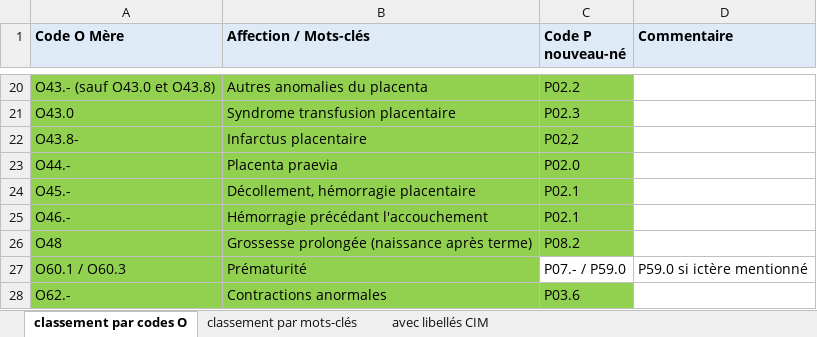
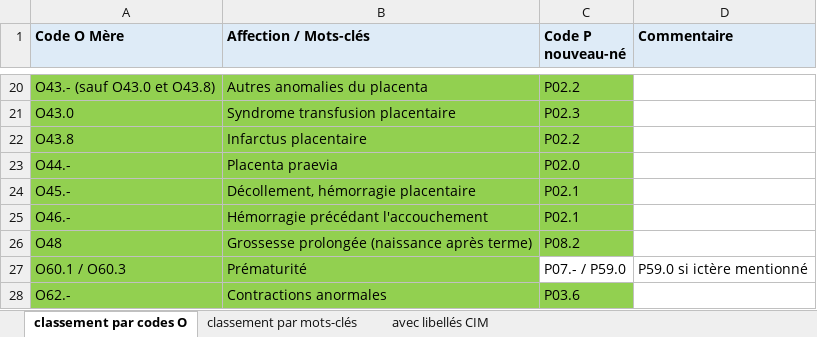
Before and after one commit to CHU-Brest/pmsi-plus, an Excel workbook: data/codes_op/codes_op.xlsx, sheet classement par codes O, drawn as a sheet; only a part is shown, gaps mark what is left out; values as stored, in another font and other column widths than the file's, no borders; the diff names each change by its address in the sheet, - before the commit and + after, or states it on an @@ line.

```diff
--- a/data/codes_op/codes_op.xlsx (sheet classement par codes O)
+++ b/data/codes_op/codes_op.xlsx (sheet classement par codes O)
-A22 (Code O Mère): O43.8-
+A22 (Code O Mère): O43.8
-C22 (Code P nouveau-né): P02,2
+C22 (Code P nouveau-né): P02.2
```
Also changed, not shown: sheet classement par mots-clés, 1 other file.
